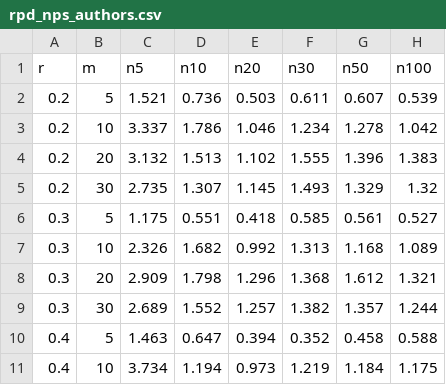
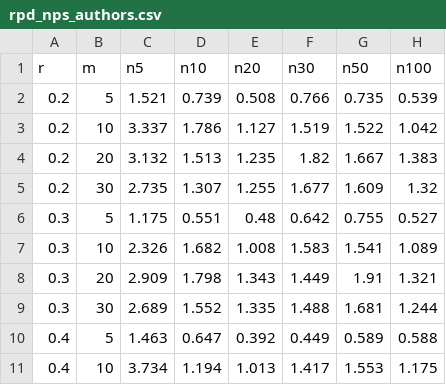
Before and after one commit to svihuralukas/replication-npfs-mo, a CSV file: results/analysis/rpd_nps_authors.csv, drawn as a sheet; only a part is shown; the diff covers the shown part only.

```diff
--- a/results/analysis/rpd_nps_authors.csv
+++ b/results/analysis/rpd_nps_authors.csv
@@ -1,11 +1,11 @@
 r,m,n5,n10,n20,n30,n50,n100
-0.2,5,1.521,0.736,0.503,0.611,0.607,0.539
-0.2,10,3.337,1.786,1.046,1.234,1.278,1.042
-0.2,20,3.132,1.513,1.102,1.555,1.396,1.383
-0.2,30,2.735,1.307,1.145,1.493,1.329,1.32
-0.3,5,1.175,0.551,0.418,0.585,0.561,0.527
-0.3,10,2.326,1.682,0.992,1.313,1.168,1.089
-0.3,20,2.909,1.798,1.296,1.368,1.612,1.321
-0.3,30,2.689,1.552,1.257,1.382,1.357,1.244
-0.4,5,1.463,0.647,0.394,0.352,0.458,0.588
-0.4,10,3.734,1.194,0.973,1.219,1.184,1.175
+0.2,5,1.521,0.739,0.508,0.766,0.735,0.539
+0.2,10,3.337,1.786,1.127,1.519,1.522,1.042
+0.2,20,3.132,1.513,1.235,1.82,1.667,1.383
+0.2,30,2.735,1.307,1.255,1.677,1.609,1.32
+0.3,5,1.175,0.551,0.48,0.642,0.755,0.527
+0.3,10,2.326,1.682,1.008,1.583,1.541,1.089
+0.3,20,2.909,1.798,1.343,1.449,1.91,1.321
+0.3,30,2.689,1.552,1.335,1.488,1.681,1.244
+0.4,5,1.463,0.647,0.392,0.449,0.589,0.588
+0.4,10,3.734,1.194,1.013,1.417,1.553,1.175
```
Also changed, not shown: 10 edited cells elsewhere in this file, results/analysis/bkv.csv, results/analysis/rpd_iga_authors_seed1.csv, 30 other files.
